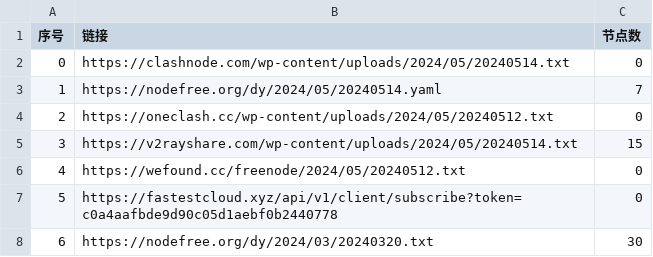
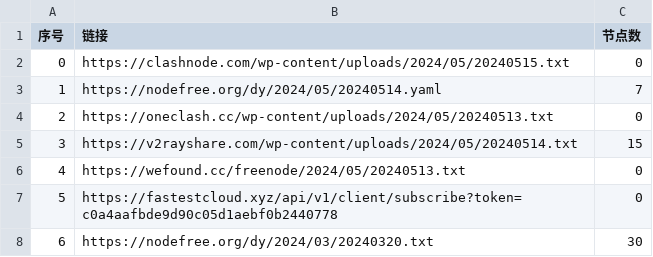
Before and after one commit to zyj68/AutoMergePublicNodes, a CSV file: list_result.csv, drawn as a sheet; only a part is shown.

```diff
--- a/list_result.csv
+++ b/list_result.csv
@@ -1,7 +1,7 @@
 序号,链接,节点数
-0,https://clashnode.com/wp-content/uploads/2024/05/20240514.txt,0
+0,https://clashnode.com/wp-content/uploads/2024/05/20240515.txt,0
 1,https://nodefree.org/dy/2024/05/20240514.yaml,7
-2,https://oneclash.cc/wp-content/uploads/2024/05/20240512.txt,0
+2,https://oneclash.cc/wp-content/uploads/2024/05/20240513.txt,0
 3,https://v2rayshare.com/wp-content/uploads/2024/05/20240514.txt,15
-4,https://wefound.cc/freenode/2024/05/20240512.txt,0
+4,https://wefound.cc/freenode/2024/05/20240513.txt,0
 5,https://fastestcloud.xyz/api/v1/client/subscribe?token=c0a4aafbde9d90c05d1aebf0b2440778,0
```
Also changed, not shown: 7 other files.
